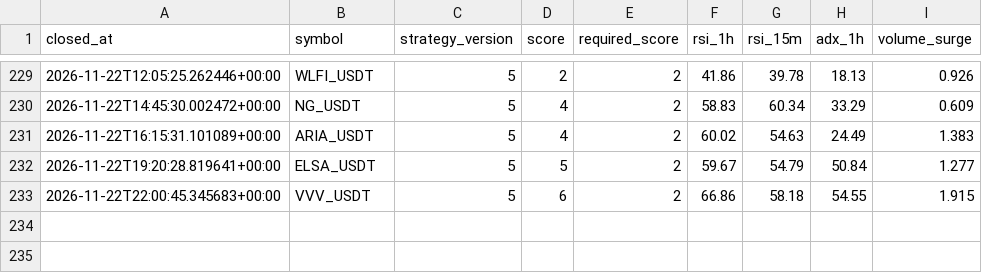
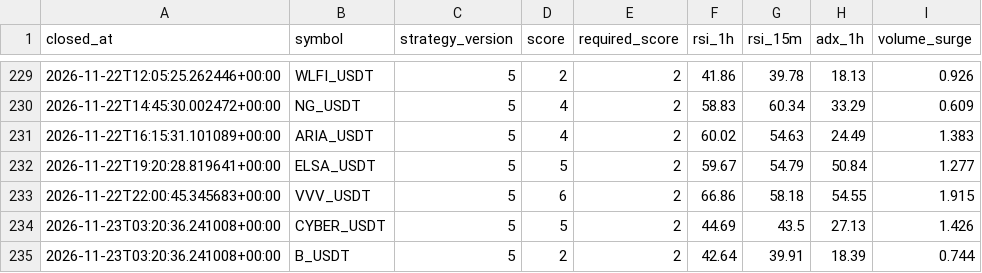
Before and after one commit to wjdtks255-lgtm/Gateio_signal, a CSV file: trades_audit.csv, drawn as a sheet; only a part is shown, gaps mark what is left out.

```diff
--- a/trades_audit.csv
+++ b/trades_audit.csv
@@ -233 +233,3 @@ closed_at,symbol,strategy_version,score,required_score,rsi_1h,rsi_15m,adx_1h,vol
 2026-11-22T22:00:45.345683+00:00,VVV_USDT,5,6,2,66.86,58.18,54.55,1.915
+2026-11-23T03:20:36.241008+00:00,CYBER_USDT,5,5,2,44.69,43.5,27.13,1.426
+2026-11-23T03:20:36.241008+00:00,B_USDT,5,2,2,42.64,39.91,18.39,0.744
```
Also changed, not shown: ai_trades.csv, trades.csv, 1 other file.
